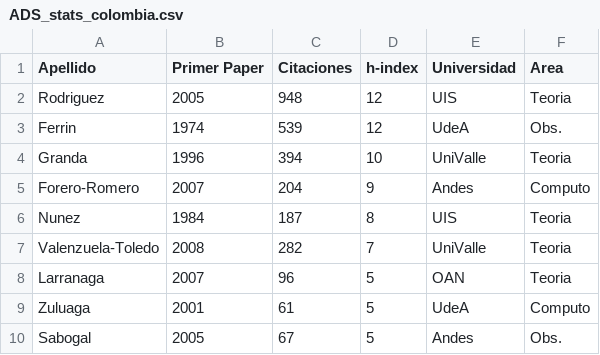
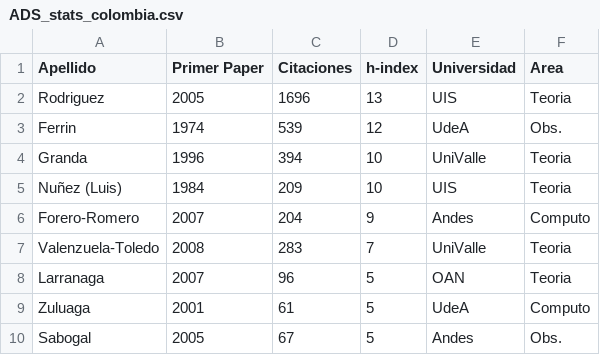
Before and after one commit to ColombianAstronomy/ProductividadAstronomica, a CSV file: ADS_stats_colombia.csv, drawn as a sheet; only a part is shown.

Commit message:
update

```diff
--- a/ADS_stats_colombia.csv
+++ b/ADS_stats_colombia.csv
@@ -1,8 +1,8 @@
 Apellido,Primer Paper,	Citaciones,	h-index, Universidad, Area
-Rodriguez,		2005,	948,		12,	UIS, Teoria
+Rodriguez,		2005,	1696,		13,	UIS, Teoria
 Ferrin	,		1974,	539,		12,	UdeA, Obs.
 Granda, 		1996,	394,		10,	UniValle, Teoria
+Nuñez (Luis),		1984,	209,		10,	UIS, Teoria
 Forero-Romero,		2007,	204,		9,	Andes, Computo
-Nunez	,		1984,	187,		8,	UIS, Teoria
-Valenzuela-Toledo,	2008,	282,		7,	UniValle, Teoria
+Valenzuela-Toledo,	2008,	283,		7,	UniValle, Teoria
 Larranaga,		2007,	96,		5,	OAN, Teoria
```
